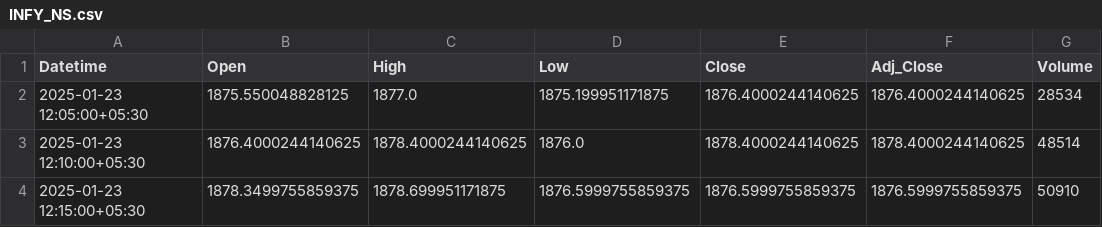
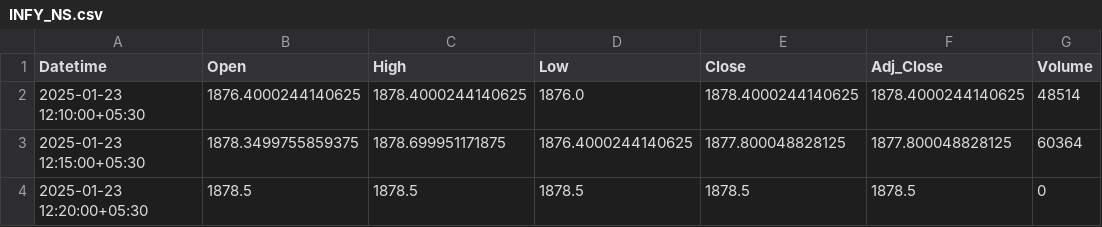
Before and after one commit to chiragpalan/stock_predictions_rnn_v3, a CSV file: temp_csv/INFY_NS.csv, drawn as a sheet.

```diff
--- a/temp_csv/INFY_NS.csv
+++ b/temp_csv/INFY_NS.csv
@@ -1,4 +1,4 @@
 Datetime,Open,High,Low,Close,Adj_Close,Volume
-2025-01-23 12:05:00+05:30,1875.550048828125,1877.0,1875.199951171875,1876.4000244140625,1876.4000244140625,28534
 2025-01-23 12:10:00+05:30,1876.4000244140625,1878.4000244140625,1876.0,1878.4000244140625,1878.4000244140625,48514
-2025-01-23 12:15:00+05:30,1878.3499755859375,1878.699951171875,1876.5999755859375,1876.5999755859375,1876.5999755859375,50910
+2025-01-23 12:15:00+05:30,1878.3499755859375,1878.699951171875,1876.4000244140625,1877.800048828125,1877.800048828125,60364
+2025-01-23 12:20:00+05:30,1878.5,1878.5,1878.5,1878.5,1878.5,0
```
Also changed, not shown: temp_csv/HDFCBANK_NS.csv, temp_csv/ICICIBANK_NS.csv, 3 other files.
